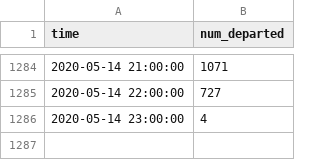
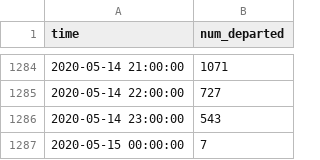
Before and after one commit to hkanezashi/GVTest, a CSV file: docs/data/citibike_departed.csv, drawn as a sheet; only a part is shown, gaps mark what is left out.

Commit message:
Update data files

```diff
--- a/docs/data/citibike_departed.csv
+++ b/docs/data/citibike_departed.csv
@@ -1285,2 +1285,3 @@ time,num_departed
 2020-05-14 22:00:00,727
-2020-05-14 23:00:00,4
+2020-05-14 23:00:00,543
+2020-05-15 00:00:00,7
```
Also changed, not shown: docs/data/traffic_NYC.csv.
